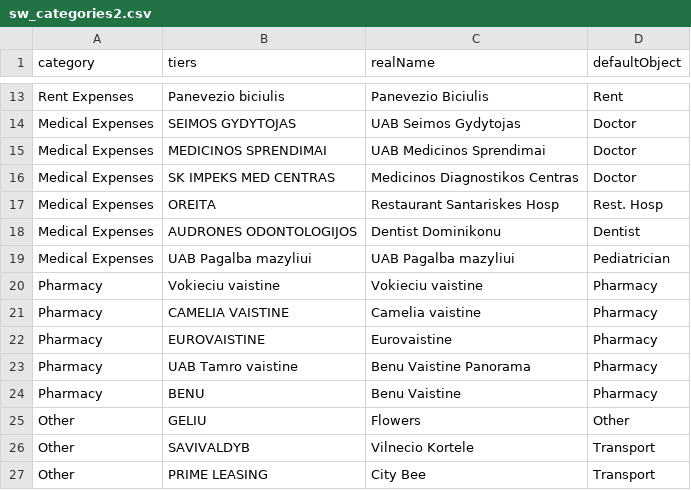
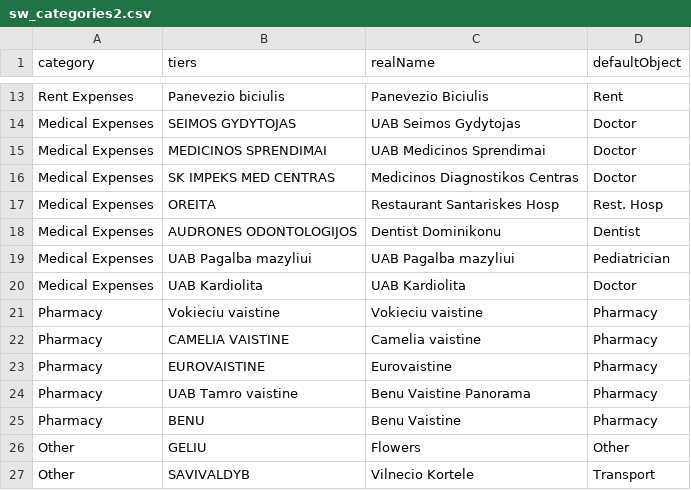
Before and after one commit to Gwenael617/perso_tools, a CSV file: Vilnius/sw_categories2.csv, drawn as a sheet; only a part is shown, gaps mark what is left out; the shorter side is filled out with more unchanged rows.

```diff
--- a/Vilnius/sw_categories2.csv
+++ b/Vilnius/sw_categories2.csv
@@ -19,2 +19,3 @@
 "Medical Expenses","UAB Pagalba mazyliui","UAB Pagalba mazyliui","Pediatrician"
+"Medical Expenses","UAB Kardiolita","UAB Kardiolita","Doctor"
 "Pharmacy","Vokieciu vaistine","Vokieciu vaistine","Pharmacy"
```
Also changed, not shown: 1 other file.
